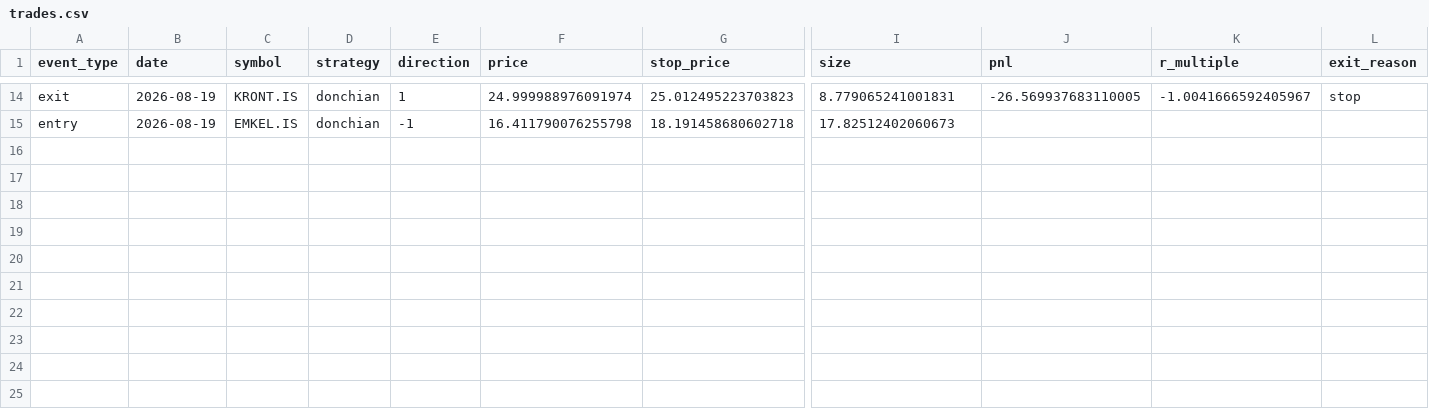
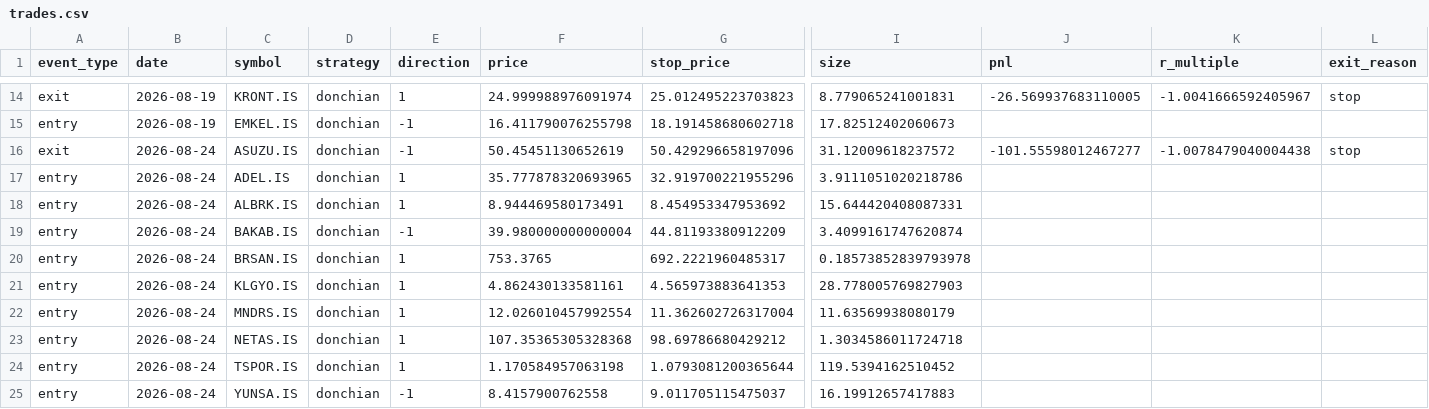
Before and after one commit to osmanacarr/trading-system, a CSV file: paper_trading/logs/trades.csv, drawn as a sheet; only a part is shown, gaps mark what is left out; rows hold the shown columns only; the diff names each change by its address in the sheet, - before the commit and + after, or states it on an @@ line.

```diff
--- a/paper_trading/logs/trades.csv
+++ b/paper_trading/logs/trades.csv
+row 16: exit | 2026-08-24 | ASUZU.IS | donchian | -1 | 50.45451130652619 | 50.429296658197096 | 31.12009618237572 | -101.55598012467277 | -1.0078479040004438 | stop
+row 17: entry | 2026-08-24 | ADEL.IS | donchian | 1 | 35.777878320693965 | 32.919700221955296 | 3.9111051020218786
+row 18: entry | 2026-08-24 | ALBRK.IS | donchian | 1 | 8.944469580173491 | 8.454953347953692 | 15.644420408087331
+row 19: entry | 2026-08-24 | BAKAB.IS | donchian | -1 | 39.980000000000004 | 44.81193380912209 | 3.4099161747620874
+row 20: entry | 2026-08-24 | BRSAN.IS | donchian | 1 | 753.3765 | 692.2221960485317 | 0.18573852839793978
+row 21: entry | 2026-08-24 | KLGYO.IS | donchian | 1 | 4.862430133581161 | 4.565973883641353 | 28.778005769827903
+row 22: entry | 2026-08-24 | MNDRS.IS | donchian | 1 | 12.026010457992554 | 11.362602726317004 | 11.63569938080179
+row 23: entry | 2026-08-24 | NETAS.IS | donchian | 1 | 107.35365305328368 | 98.69786680429212 | 1.3034586011724718
+row 24: entry | 2026-08-24 | TSPOR.IS | donchian | 1 | 1.170584957063198 | 1.0793081200365644 | 119.5394162510452
+row 25: entry | 2026-08-24 | YUNSA.IS | donchian | -1 | 8.4157900762558 | 9.011705115475037 | 16.19912657417883
```
Also changed, not shown: paper_trading/logs/equity.csv, 6 other files.
